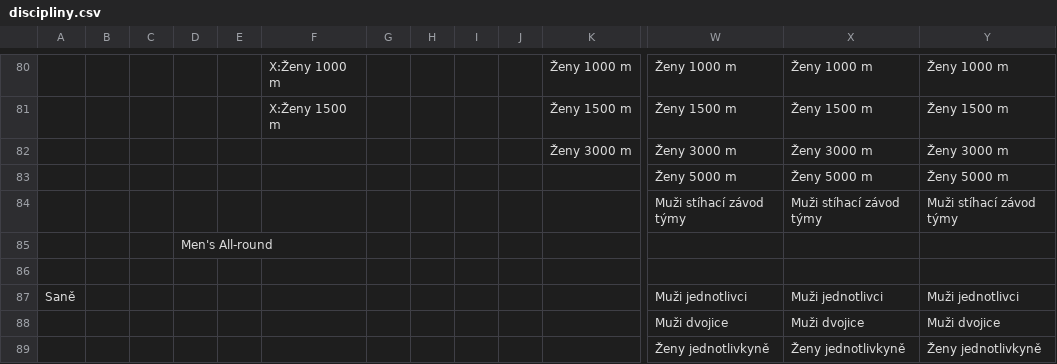
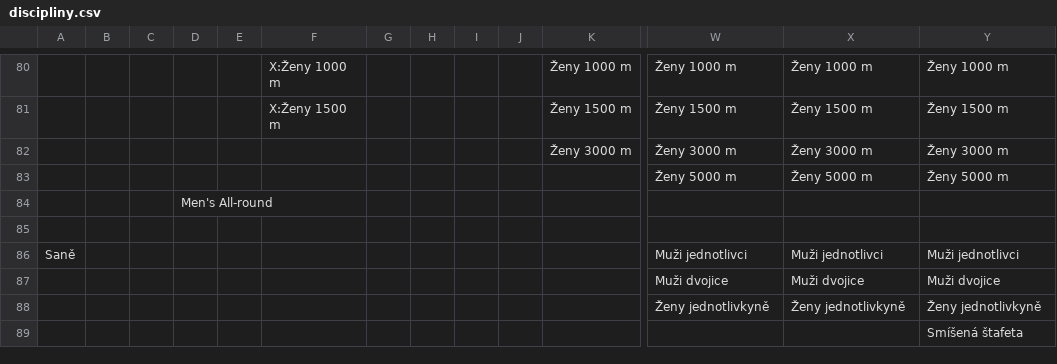
Before and after one commit to economia/olympijske-discipliny, a CSV file: data/discipliny.csv, drawn as a sheet; only a part is shown, gaps mark what is left out; the shorter side is filled out with more unchanged rows; rows hold the shown columns only; the diff names each change by its address in the sheet, - before the commit and + after, or states it on an @@ line.

```diff
--- a/data/discipliny.csv
+++ b/data/discipliny.csv
-row 84:  |  |  |  |  |  |  |  |  |  |  | Muži stíhací závod týmy | Muži stíhací závod týmy | Muži stíhací závod týmy
```
Also changed, not shown: 1 other file.
